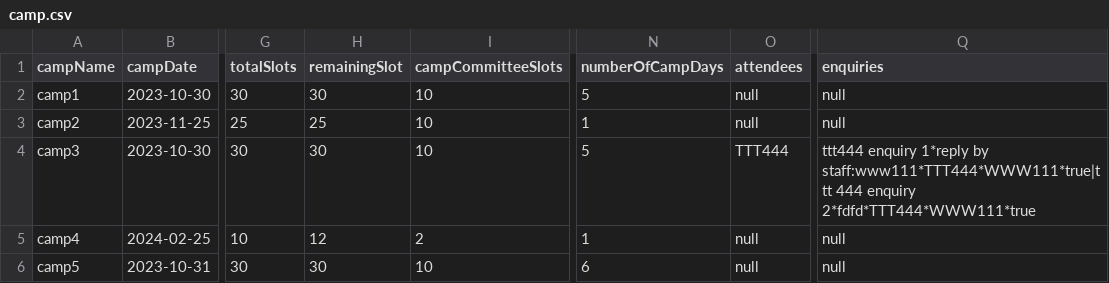
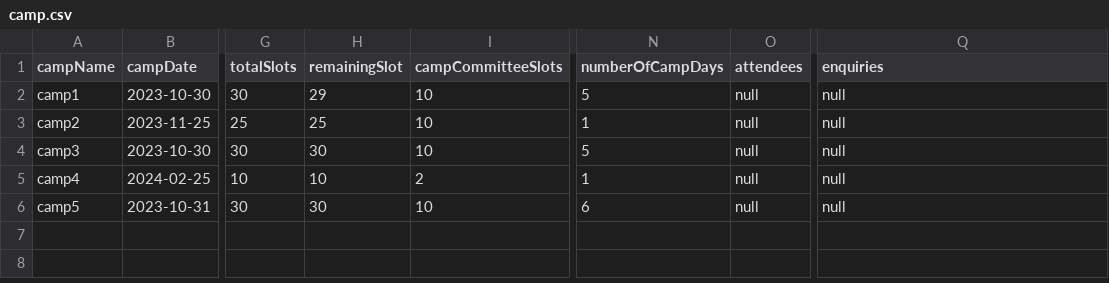
Before and after one commit to ynotevans/Camp-Registeration-Application-Project, a CSV file: CAMs App/csvdata/camp.csv, drawn as a sheet; only a part is shown, gaps mark what is left out; the diff names each change by its address in the sheet, - before the commit and + after, or states it on an @@ line.

```diff
--- a/CAMs App/csvdata/camp.csv
+++ b/CAMs App/csvdata/camp.csv
-H2 (remainingSlot): 30
+H2 (remainingSlot): 29
-O4 (attendees): TTT444
+O4 (attendees): null
-Q4 (enquiries): ttt444 enquiry 1*reply by staff:www111*TTT444*WWW111*true|ttt 444 enquiry 2*fdfd*TTT444*WWW111*true
+Q4 (enquiries): null
-H5 (remainingSlot): 12
+H5 (remainingSlot): 10
```
Also changed, not shown: CAMs App/csvdata/student.csv, 14 other files.
